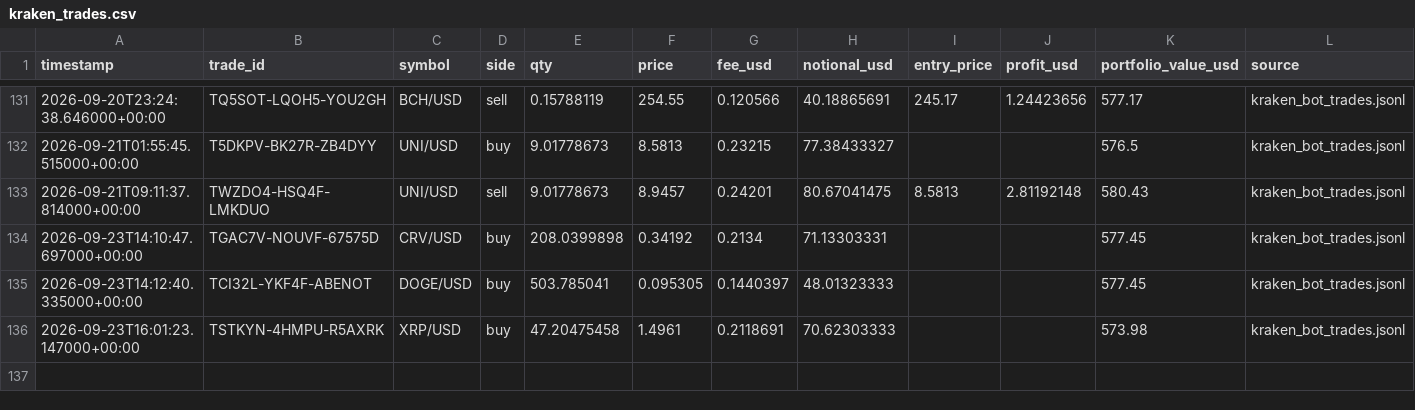
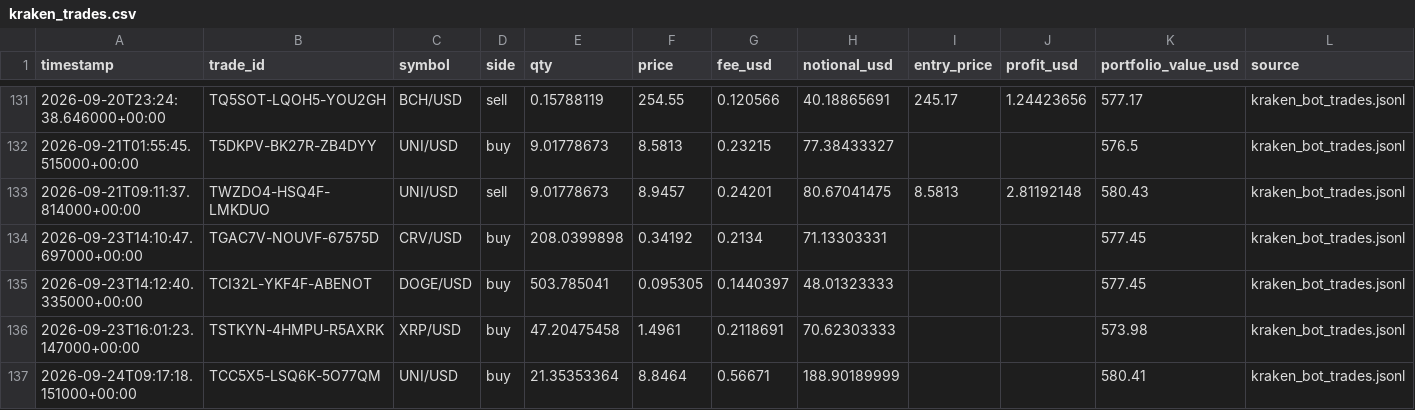
Before and after one commit to Bramsmit/Kraken-bot, a CSV file: data/kraken_trades.csv, drawn as a sheet; only a part is shown, gaps mark what is left out; the diff names each change by its address in the sheet, - before the commit and + after, or states it on an @@ line.

```diff
--- a/data/kraken_trades.csv
+++ b/data/kraken_trades.csv
+row 137: 2026-09-24T09:17:18.151000+00:00 | TCC5X5-LSQ6K-5O77QM | UNI/USD | buy | 21.35353364 | 8.8464 | 0.56671 | 188.90189999 |  |  | 580.41 | kraken_bot_trades.jsonl
```
Also changed, not shown: 1 other file.
